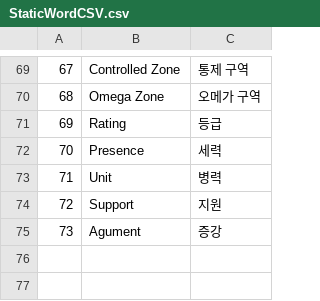
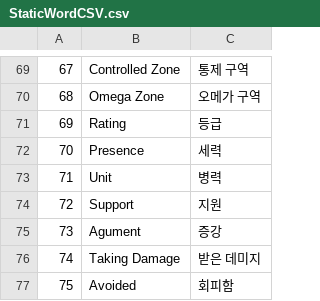
Before and after one commit to VeryMalangCow/RemnantVael, a CSV file: Assets/Resources/CSV/Word/StaticWordCSV.csv, drawn as a sheet; only a part is shown, gaps mark what is left out; the diff names each change by its address in the sheet, - before the commit and + after, or states it on an @@ line.

```diff
--- a/Assets/Resources/CSV/Word/StaticWordCSV.csv
+++ b/Assets/Resources/CSV/Word/StaticWordCSV.csv
+row 76: 74 | Taking Damage | 받은 데미지
+row 77: 75 | Avoided | 회피함
```
Also changed, not shown: 7 other files.
